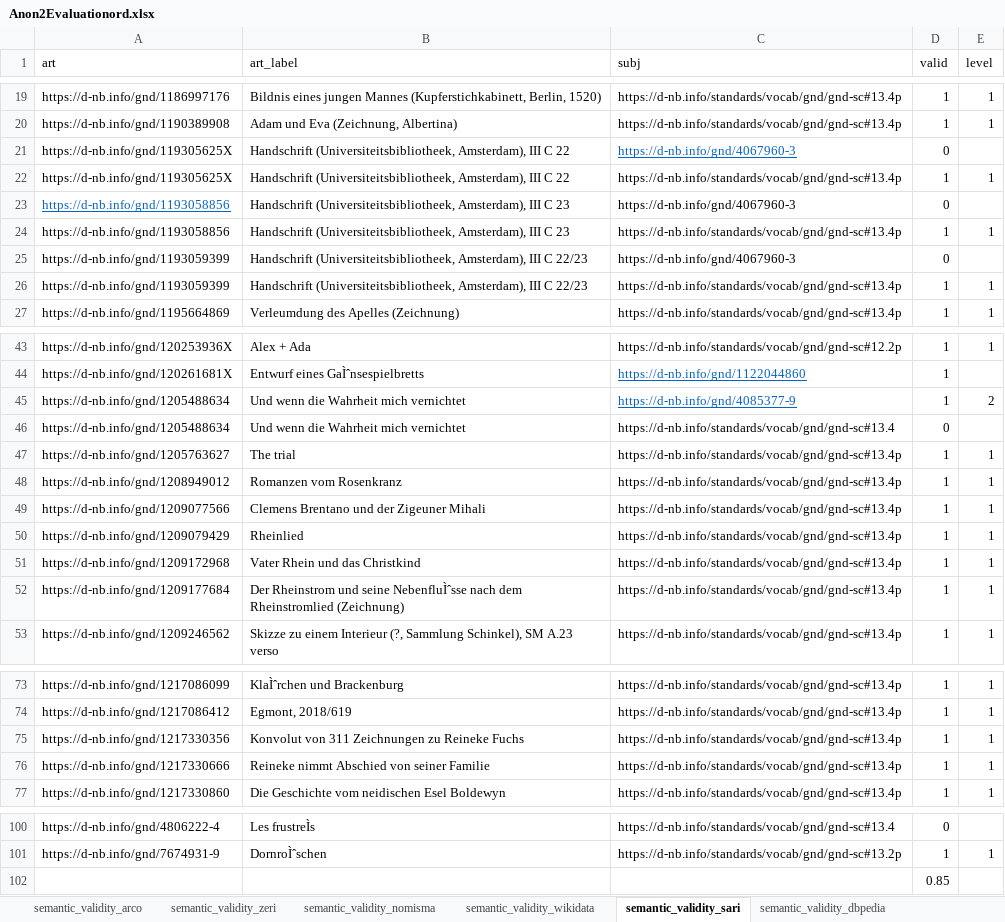
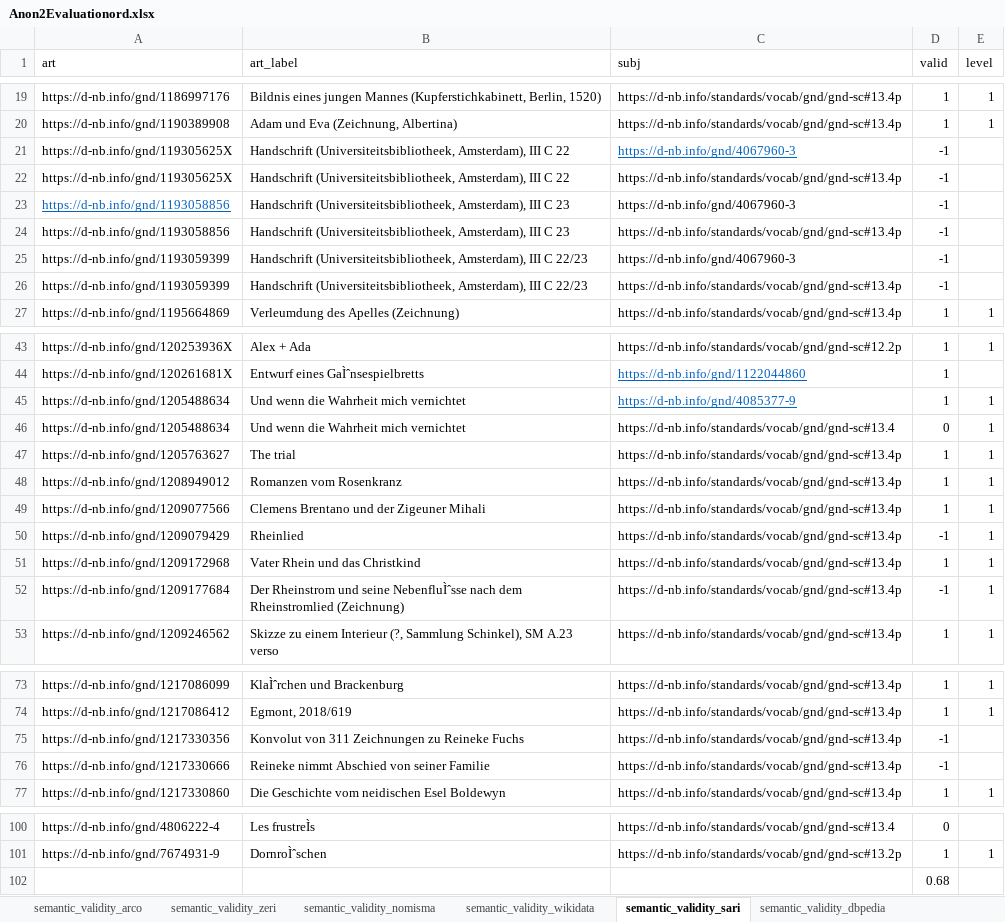
Before and after one commit to SofiBar/ArtGraphsLandscapeAnalysis, an Excel workbook: semantic_validity_sample/Anon2Evaluationord.xlsx, sheet semantic_validity_sari, drawn as a sheet; only a part is shown, gaps mark what is left out; values as stored, in another font and other column widths than the file's, no borders; the diff names each change by its address in the sheet, - before the commit and + after, or states it on an @@ line.

```diff
--- a/semantic_validity_sample/Anon2Evaluationord.xlsx (sheet semantic_validity_sari)
+++ b/semantic_validity_sample/Anon2Evaluationord.xlsx (sheet semantic_validity_sari)
-D21 (valid): 0
+D21 (valid): -1
-D22 (valid): 1
+D22 (valid): -1
-E22 (level): 1
+E22 (level): (empty)
-D23 (valid): 0
+D23 (valid): -1
-D24 (valid): 1
+D24 (valid): -1
-E24 (level): 1
+E24 (level): (empty)
-D25 (valid): 0
+D25 (valid): -1
-D26 (valid): 1
+D26 (valid): -1
-E26 (level): 1
+E26 (level): (empty)
-E45 (level): 2
+E45 (level): 1
-E46 (level): (empty)
+E46 (level): 1
-D50 (valid): 1
+D50 (valid): -1
-D52 (valid): 1
+D52 (valid): -1
-D75:D76 (valid): 1
+D75:D76 (valid): -1
-E75:E76 (level): 1
+E75:E76 (level): (empty)
-D102 (valid): 0.85
+D102 (valid): 0.68
```
Also changed, not shown: 1 other file.
